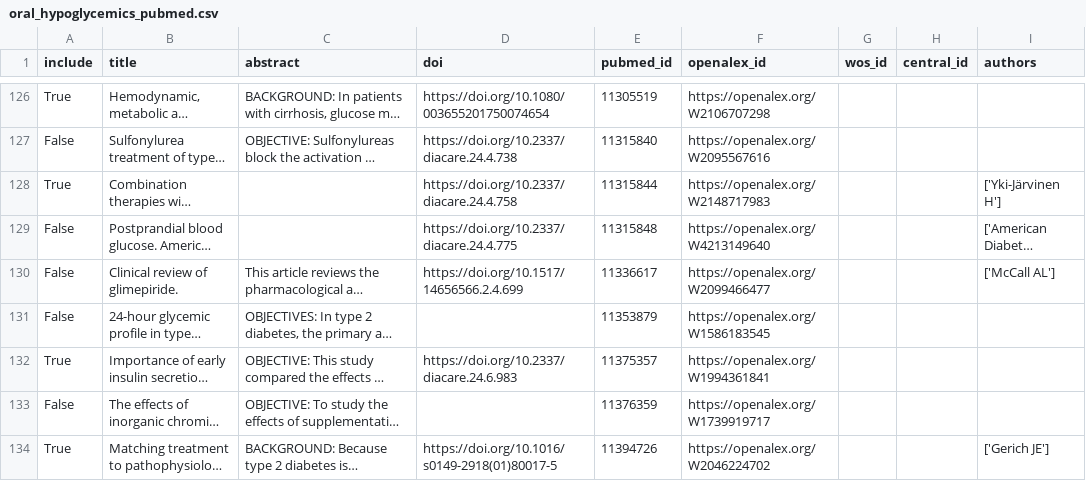
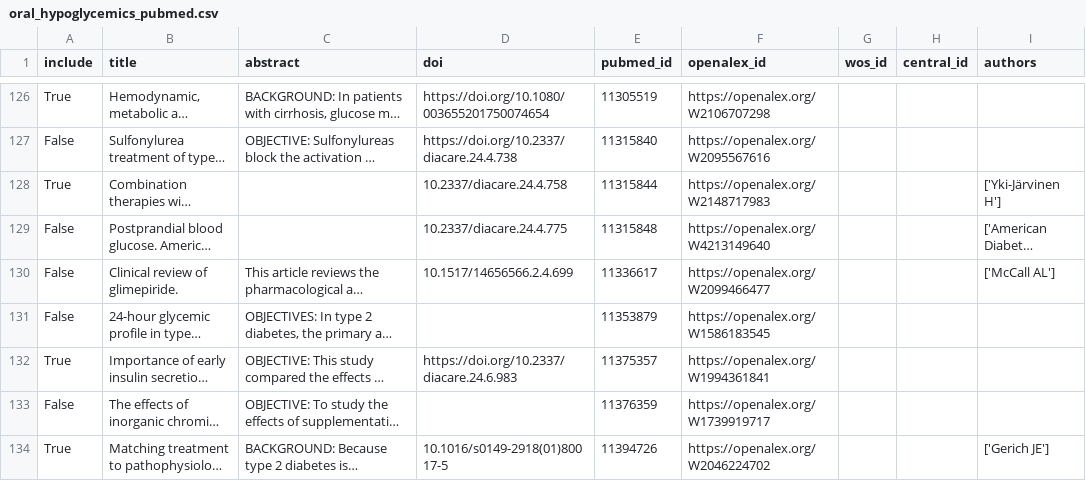
Before and after one commit to MarcoAigner/automated_title_abstract_screening, a CSV file: data/04_pubmed/oral_hypoglycemics_pubmed.csv, drawn as a sheet; only a part is shown, gaps mark what is left out; long unchanged cells end in …; the diff covers the shown part only; the diff names each change by its address in the sheet, - before the commit and + after, or states it on an @@ line.

```diff
--- a/data/04_pubmed/oral_hypoglycemics_pubmed.csv
+++ b/data/04_pubmed/oral_hypoglycemics_pubmed.csv
-D128 (doi): https://doi.org/10.2337/diacare.24.4.758
+D128 (doi): 10.2337/diacare.24.4.758
-D129 (doi): https://doi.org/10.2337/diacare.24.4.775
+D129 (doi): 10.2337/diacare.24.4.775
-D130 (doi): https://doi.org/10.1517/14656566.2.4.699
+D130 (doi): 10.1517/14656566.2.4.699
-D134 (doi): https://doi.org/10.1016/s0149-2918(01)80017-5
+D134 (doi): 10.1016/s0149-2918(01)80017-5
```
Also changed, not shown: 41 edited cells elsewhere in this file, 4 other files.
